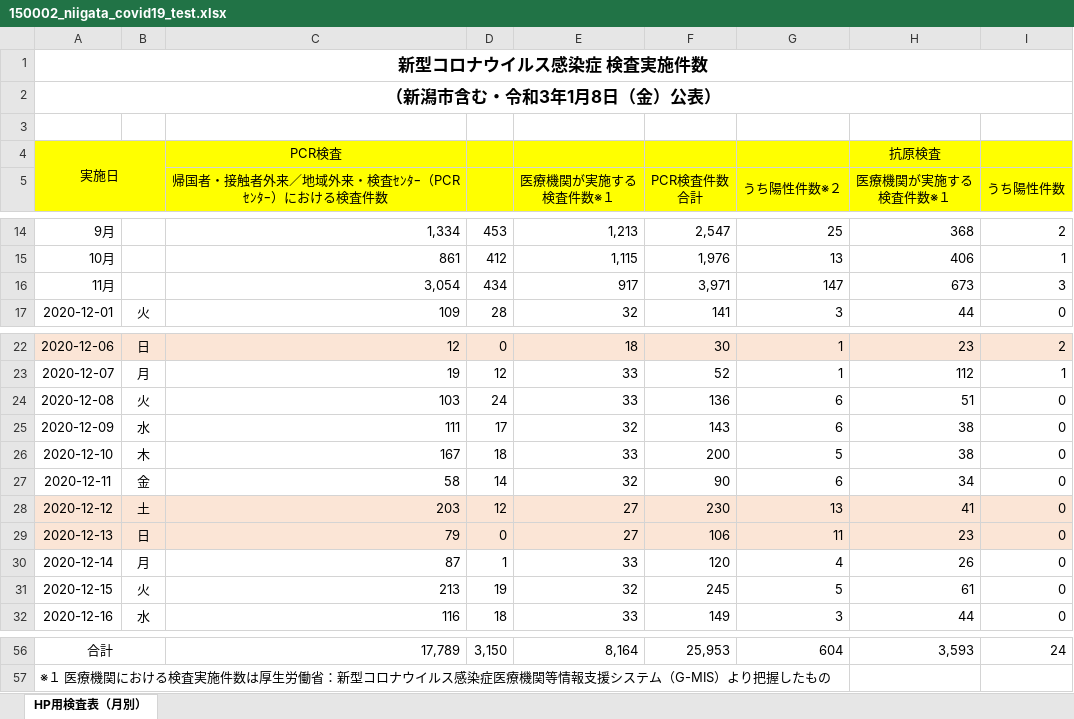
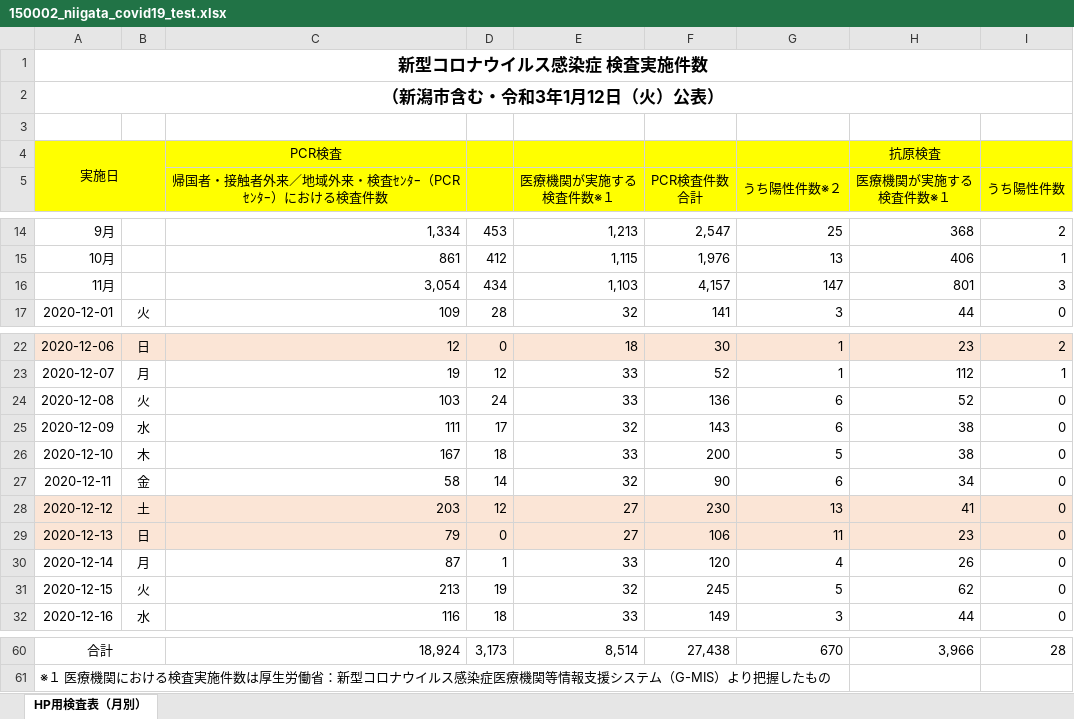
Before and after one commit to CodeForNiigata/covid19-data-niigata, an Excel workbook: dist/xlsx/150002_niigata_covid19_test.xlsx, sheet HP用検査表（月別）, drawn as a sheet; only a part is shown, gaps mark what is left out; values as stored, in another font and other column widths than the file's, no borders; addresses are those after the commit; the diff covers the shown part only; the diff names each change by its address in the sheet, - before the commit and + after, or states it on an @@ line.

```diff
--- a/dist/xlsx/150002_niigata_covid19_test.xlsx (sheet HP用検査表（月別）)
+++ b/dist/xlsx/150002_niigata_covid19_test.xlsx (sheet HP用検査表（月別）)
-A2: （新潟市含む・令和3年1月8日（金）公表）
+A2: （新潟市含む・令和3年1月12日（火）公表）
-E16 (医療機関が実施する 検査件数※１): 917
+E16 (医療機関が実施する 検査件数※１): 1,103
-F16 (PCR検査件数 合計): 3,971
+F16 (PCR検査件数 合計): 4,157
-H16 (医療機関が実施する 検査件数※１): 673
+H16 (医療機関が実施する 検査件数※１): 801
-H24 (医療機関が実施する 検査件数※１): 51
+H24 (医療機関が実施する 検査件数※１): 52
-H31 (医療機関が実施する 検査件数※１): 61
+H31 (医療機関が実施する 検査件数※１): 62
-C60: 17,789
+C60: 18,924
-D60: 3,150
+D60: 3,173
-E60 (医療機関が実施する 検査件数※１): 8,164
+E60 (医療機関が実施する 検査件数※１): 8,514
-F60 (PCR検査件数 合計): 25,953
+F60 (PCR検査件数 合計): 27,438
-G60 (うち陽性件数※２): 604
+G60 (うち陽性件数※２): 670
-H60 (医療機関が実施する 検査件数※１): 3,593
+H60 (医療機関が実施する 検査件数※１): 3,966
-I60 (うち陽性件数): 24
+I60 (うち陽性件数): 28
```
Also changed, not shown: 4 added rows and 30 edited cells elsewhere in this sheet, 6 other files.
